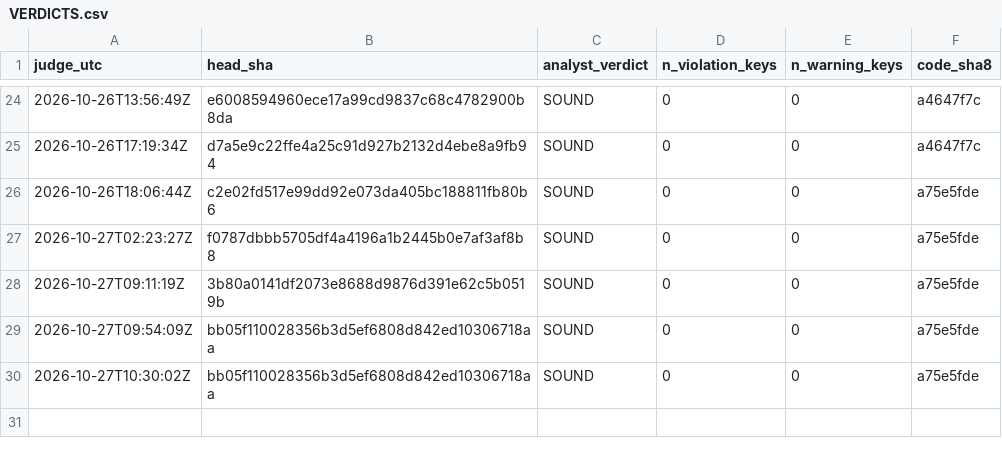
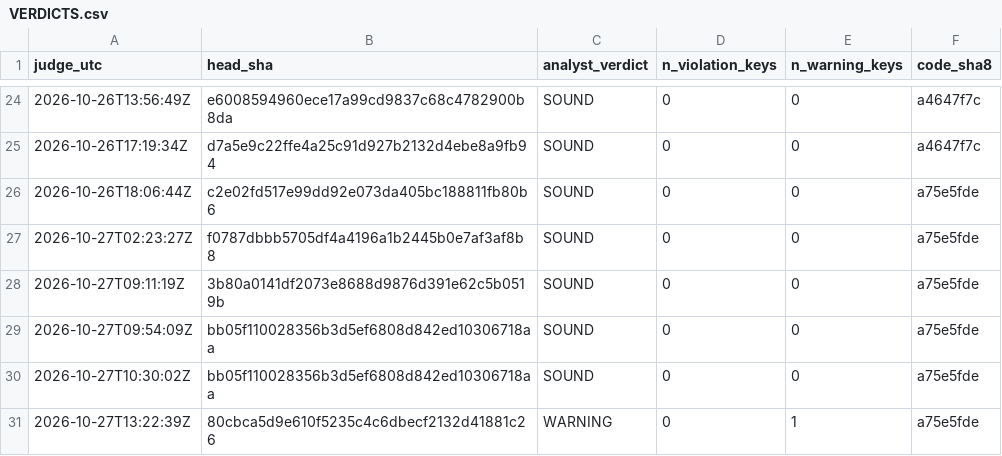
Before and after one commit to Mohamedalhaaj/gold-forward-watch, a CSV file: reports/judge_analyst/VERDICTS.csv, drawn as a sheet; only a part is shown, gaps mark what is left out; the diff names each change by its address in the sheet, - before the commit and + after, or states it on an @@ line.

```diff
--- a/reports/judge_analyst/VERDICTS.csv
+++ b/reports/judge_analyst/VERDICTS.csv
+row 31: 2026-10-27T13:22:39Z | 80cbca5d9e610f5235c4c6dbecf2132d41881c26 | WARNING | 0 | 1 | a75e5fde
```
Also changed, not shown: reports/judge_analyst/FINDINGS.csv, reports/judge_analyst/evidence.csv, 4 other files.
